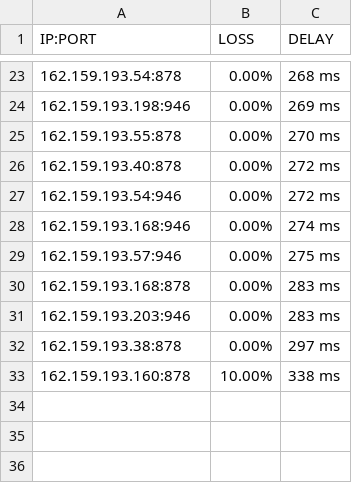
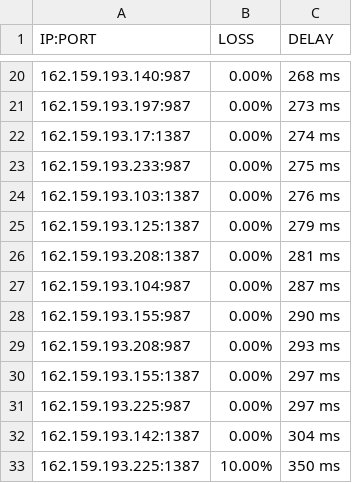
Before and after one commit to blesdmm/WARP2sub, a CSV file: WARP_193_RESULT.csv, drawn as a sheet; only a part is shown, gaps mark what is left out; the diff covers the shown part only.

```diff
--- a/WARP_193_RESULT.csv
+++ b/WARP_193_RESULT.csv
@@ -23,11 +20,14 @@ IP:PORT, LOSS, DELAY
-162.159.193.54:878,0.00%,268 ms
-162.159.193.198:946,0.00%,269 ms
-162.159.193.55:878,0.00%,270 ms
-162.159.193.40:878,0.00%,272 ms
-162.159.193.54:946,0.00%,272 ms
-162.159.193.168:946,0.00%,274 ms
-162.159.193.57:946,0.00%,275 ms
-162.159.193.168:878,0.00%,283 ms
-162.159.193.203:946,0.00%,283 ms
-162.159.193.38:878,0.00%,297 ms
-162.159.193.160:878,10.00%,338 ms
+162.159.193.140:987,0.00%,268 ms
+162.159.193.197:987,0.00%,273 ms
+162.159.193.17:1387,0.00%,274 ms
+162.159.193.233:987,0.00%,275 ms
+162.159.193.103:1387,0.00%,276 ms
+162.159.193.125:1387,0.00%,279 ms
+162.159.193.208:1387,0.00%,281 ms
+162.159.193.104:987,0.00%,287 ms
+162.159.193.155:987,0.00%,290 ms
+162.159.193.208:987,0.00%,293 ms
+162.159.193.155:1387,0.00%,297 ms
+162.159.193.225:987,0.00%,297 ms
+162.159.193.142:1387,0.00%,304 ms
+162.159.193.225:1387,10.00%,350 ms
```
Also changed, not shown: 1 added row, 4 removed rows and 29 edited cells elsewhere in this file, WARP_BEST_RESULT.csv, WARP_DIFF_RESULT.csv, 3 other files.
